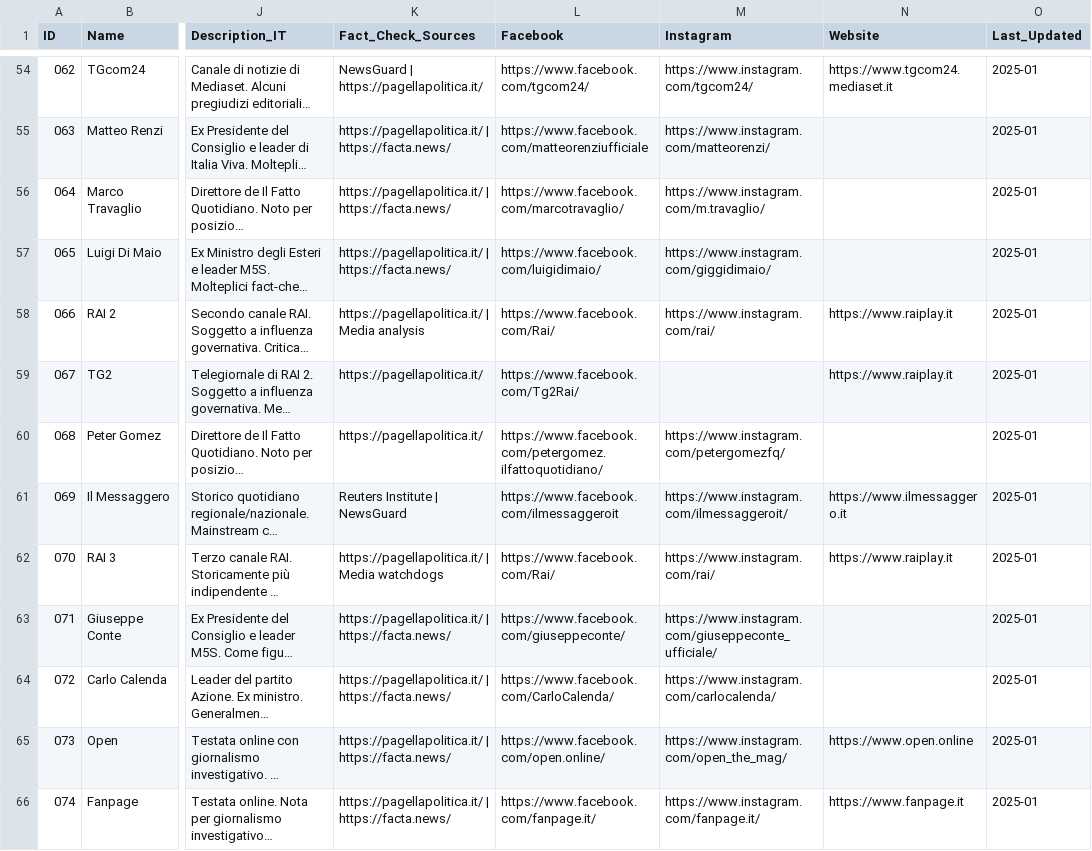
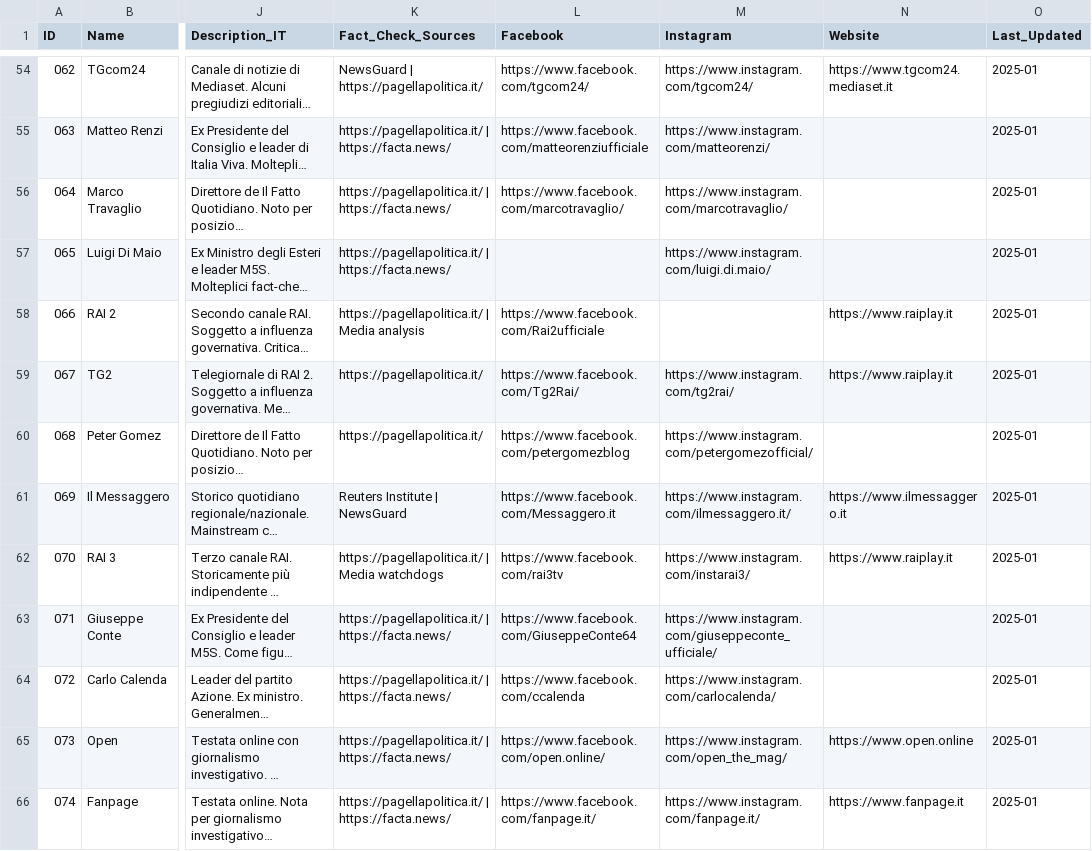
Before and after one commit to Halpph/depolarize, a CSV file: list.csv, drawn as a sheet; only a part is shown, gaps mark what is left out; long unchanged cells end in …; the diff names each change by its address in the sheet, - before the commit and + after, or states it on an @@ line.

```diff
--- a/list.csv
+++ b/list.csv
-M56 (Instagram): https://www.instagram.com/m.travaglio/
+M56 (Instagram): https://www.instagram.com/marcotravaglio/
-L57 (Facebook): https://www.facebook.com/luigidimaio/
+L57 (Facebook): (empty)
-M57 (Instagram): https://www.instagram.com/giggidimaio/
+M57 (Instagram): https://www.instagram.com/luigi.di.maio/
-L58 (Facebook): https://www.facebook.com/Rai/
+L58 (Facebook): https://www.facebook.com/Rai2ufficiale
-M58 (Instagram): https://www.instagram.com/rai/
+M58 (Instagram): (empty)
-M59 (Instagram): (empty)
+M59 (Instagram): https://www.instagram.com/tg2rai/
-L60 (Facebook): https://www.facebook.com/petergomez.ilfattoquotidiano/
+L60 (Facebook): https://www.facebook.com/petergomezblog
-M60 (Instagram): https://www.instagram.com/petergomezfq/
+M60 (Instagram): https://www.instagram.com/petergomezofficial/
-L61 (Facebook): https://www.facebook.com/ilmessaggeroit
+L61 (Facebook): https://www.facebook.com/Messaggero.it
-M61 (Instagram): https://www.instagram.com/ilmessaggeroit/
+M61 (Instagram): https://www.instagram.com/ilmessaggero.it/
-L62 (Facebook): https://www.facebook.com/Rai/
+L62 (Facebook): https://www.facebook.com/rai3tv
-M62 (Instagram): https://www.instagram.com/rai/
+M62 (Instagram): https://www.instagram.com/instarai3/
-L63 (Facebook): https://www.facebook.com/giuseppeconte/
+L63 (Facebook): https://www.facebook.com/GiuseppeConte64
-L64 (Facebook): https://www.facebook.com/CarloCalenda/
+L64 (Facebook): https://www.facebook.com/ccalenda
```
